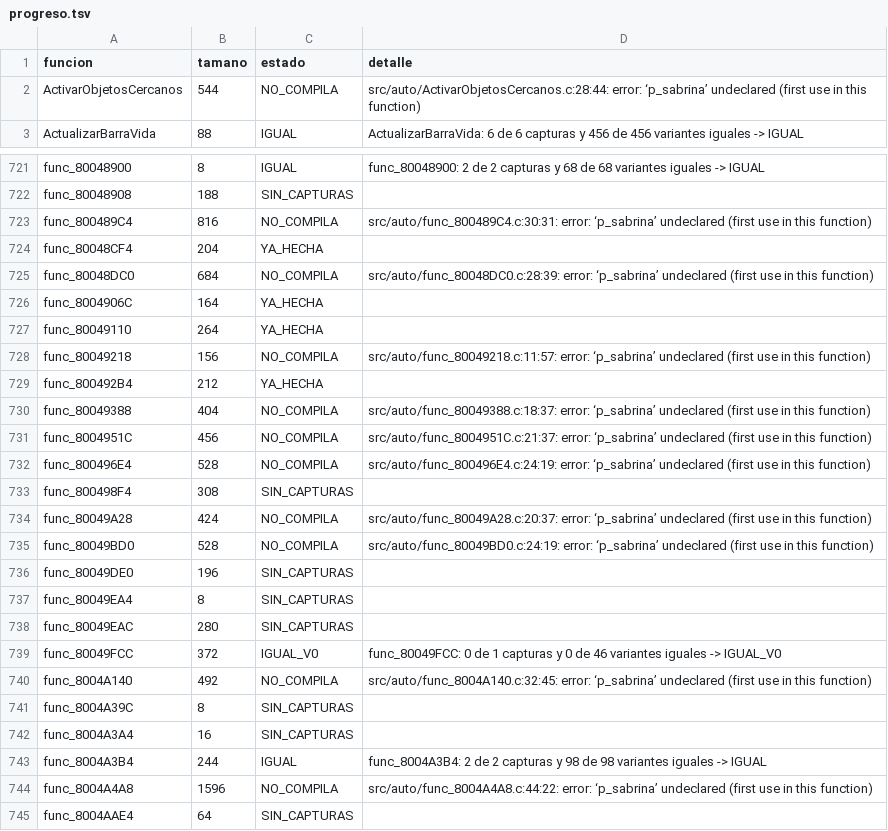
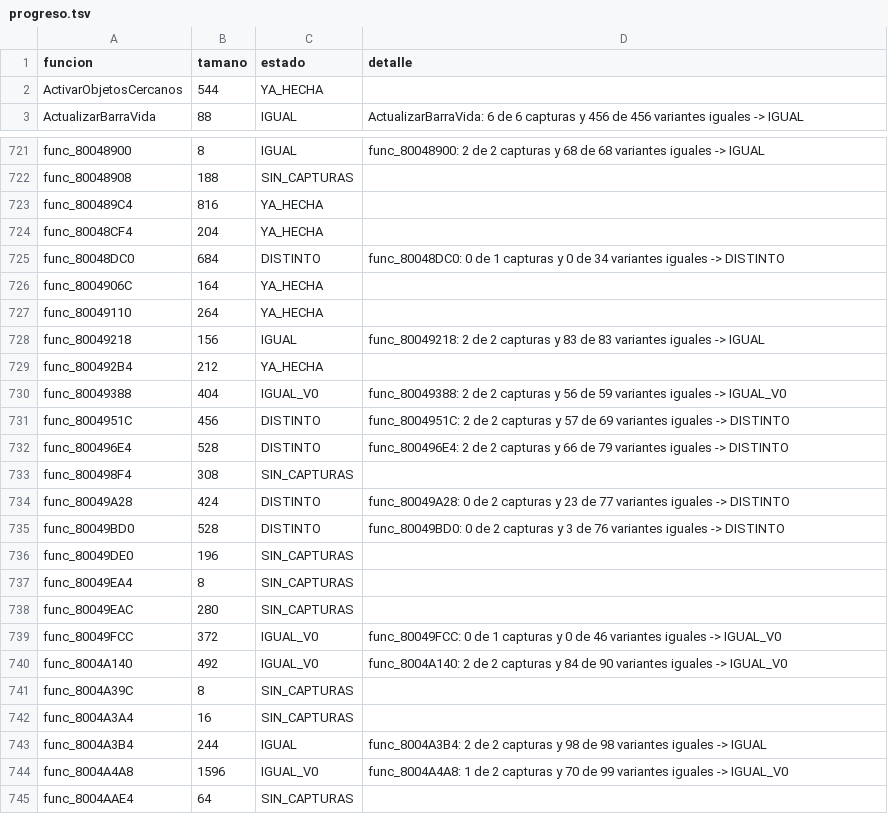
Before and after one commit to Tunuba/SABRINA, a TSV file: decomp/progreso.tsv, drawn as a sheet; only a part is shown, gaps mark what is left out; the diff covers the shown part only.

```diff
--- a/decomp/progreso.tsv
+++ b/decomp/progreso.tsv
@@ -1,3 +1,3 @@
 funcion	tamano	estado	detalle
-ActivarObjetosCercanos	544	NO_COMPILA	src/auto/ActivarObjetosCercanos.c:28:44: error: ‘p_sabrina’ undeclared (first use in this function)
+ActivarObjetosCercanos	544	YA_HECHA	
 ActualizarBarraVida	88	IGUAL	ActualizarBarraVida: 6 de 6 capturas y 456 de 456 variantes iguales -> IGUAL
@@ -722,15 +722,15 @@ func_80048900	8	IGUAL	func_80048900: 2 de 2 capturas y 68 de 68 variantes iguale
 func_80048908	188	SIN_CAPTURAS	
-func_800489C4	816	NO_COMPILA	src/auto/func_800489C4.c:30:31: error: ‘p_sabrina’ undeclared (first use in this function)
+func_800489C4	816	YA_HECHA	
 func_80048CF4	204	YA_HECHA	
-func_80048DC0	684	NO_COMPILA	src/auto/func_80048DC0.c:28:39: error: ‘p_sabrina’ undeclared (first use in this function)
+func_80048DC0	684	DISTINTO	func_80048DC0: 0 de 1 capturas y 0 de 34 variantes iguales -> DISTINTO
 func_8004906C	164	YA_HECHA	
 func_80049110	264	YA_HECHA	
-func_80049218	156	NO_COMPILA	src/auto/func_80049218.c:11:57: error: ‘p_sabrina’ undeclared (first use in this function)
+func_80049218	156	IGUAL	func_80049218: 2 de 2 capturas y 83 de 83 variantes iguales -> IGUAL
 func_800492B4	212	YA_HECHA	
-func_80049388	404	NO_COMPILA	src/auto/func_80049388.c:18:37: error: ‘p_sabrina’ undeclared (first use in this function)
-func_8004951C	456	NO_COMPILA	src/auto/func_8004951C.c:21:37: error: ‘p_sabrina’ undeclared (first use in this function)
-func_800496E4	528	NO_COMPILA	src/auto/func_800496E4.c:24:19: error: ‘p_sabrina’ undeclared (first use in this function)
+func_80049388	404	IGUAL_V0	func_80049388: 2 de 2 capturas y 56 de 59 variantes iguales -> IGUAL_V0
+func_8004951C	456	DISTINTO	func_8004951C: 2 de 2 capturas y 57 de 69 variantes iguales -> DISTINTO
+func_800496E4	528	DISTINTO	func_800496E4: 2 de 2 capturas y 66 de 79 variantes iguales -> DISTINTO
 func_800498F4	308	SIN_CAPTURAS	
-func_80049A28	424	NO_COMPILA	src/auto/func_80049A28.c:20:37: error: ‘p_sabrina’ undeclared (first use in this function)
-func_80049BD0	528	NO_COMPILA	src/auto/func_80049BD0.c:24:19: error: ‘p_sabrina’ undeclared (first use in this function)
+func_80049A28	424	DISTINTO	func_80049A28: 0 de 2 capturas y 23 de 77 variantes iguales -> DISTINTO
+func_80049BD0	528	DISTINTO	func_80049BD0: 0 de 2 capturas y 3 de 76 variantes iguales -> DISTINTO
 func_80049DE0	196	SIN_CAPTURAS	
@@ -739,3 +739,3 @@ func_80049EAC	280	SIN_CAPTURAS
 func_80049FCC	372	IGUAL_V0	func_80049FCC: 0 de 1 capturas y 0 de 46 variantes iguales -> IGUAL_V0
-func_8004A140	492	NO_COMPILA	src/auto/func_8004A140.c:32:45: error: ‘p_sabrina’ undeclared (first use in this function)
+func_8004A140	492	IGUAL_V0	func_8004A140: 2 de 2 capturas y 84 de 90 variantes iguales -> IGUAL_V0
 func_8004A39C	8	SIN_CAPTURAS	
@@ -743,3 +743,3 @@ func_8004A3A4	16	SIN_CAPTURAS
 func_8004A3B4	244	IGUAL	func_8004A3B4: 2 de 2 capturas y 98 de 98 variantes iguales -> IGUAL
-func_8004A4A8	1596	NO_COMPILA	src/auto/func_8004A4A8.c:44:22: error: ‘p_sabrina’ undeclared (first use in this function)
+func_8004A4A8	1596	IGUAL_V0	func_8004A4A8: 1 de 2 capturas y 70 de 99 variantes iguales -> IGUAL_V0
 func_8004AAE4	64	SIN_CAPTURAS	
```
Also changed, not shown: 49 edited cells elsewhere in this file.
